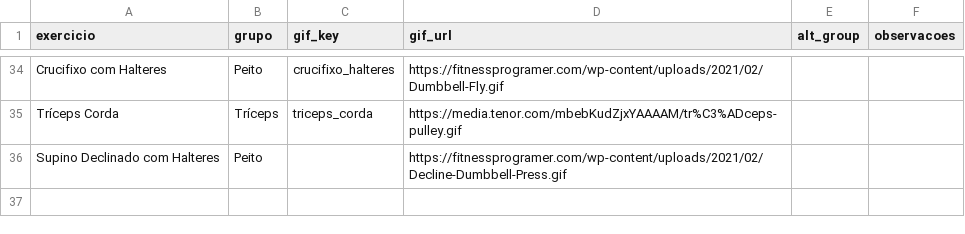
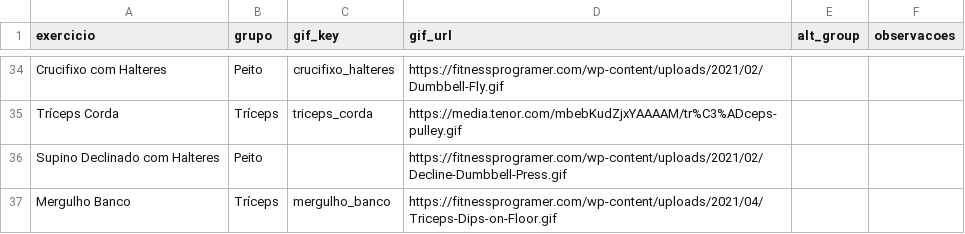
Before and after one commit to FelipeNovais89/GYM-Treino-Amor, a CSV file: Data/exercicios.csv, drawn as a sheet; only a part is shown, gaps mark what is left out; the diff names each change by its address in the sheet, - before the commit and + after, or states it on an @@ line.

Commit message:
update exercicios 2026-02-19T10:45:02Z

```diff
--- a/Data/exercicios.csv
+++ b/Data/exercicios.csv
+row 37: Mergulho Banco | Tríceps | mergulho_banco | https://fitnessprogramer.com/wp-content/uploads/2021/04/Triceps-Dips-on-Floor.gif
```
